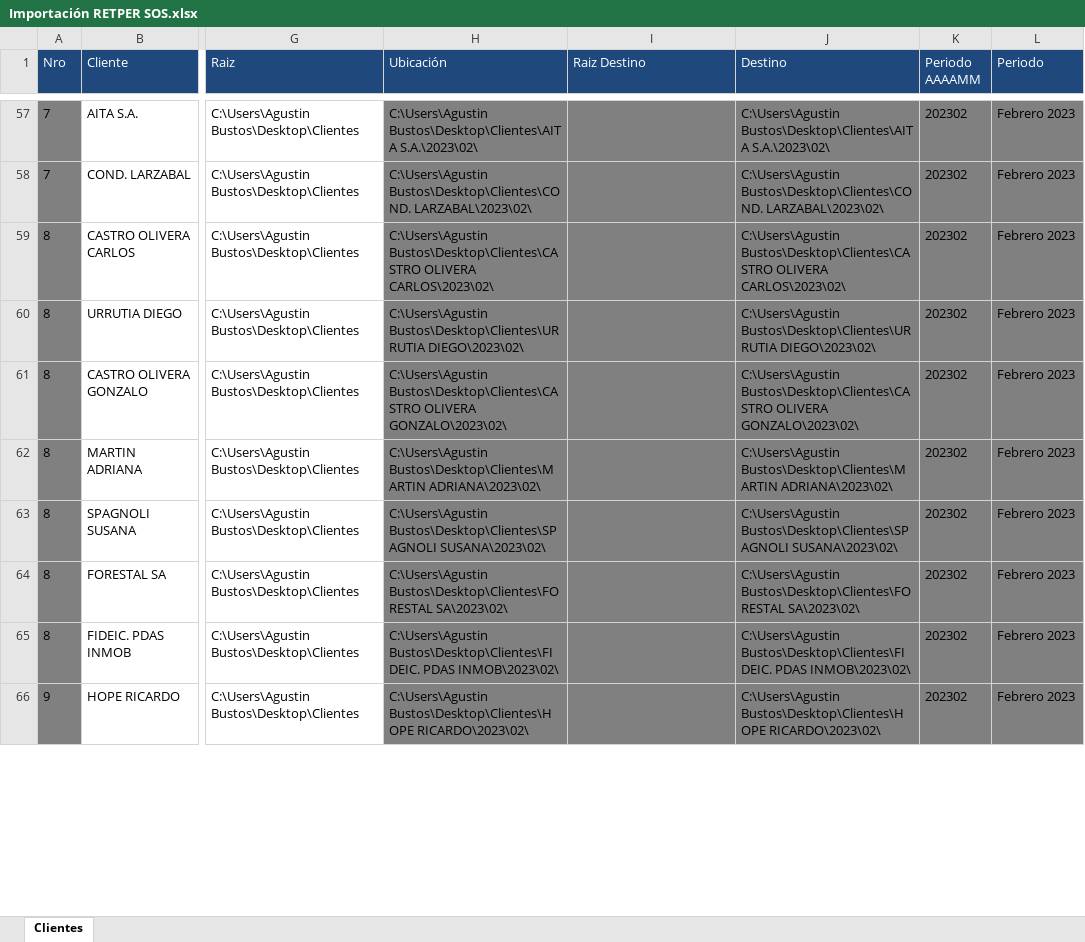
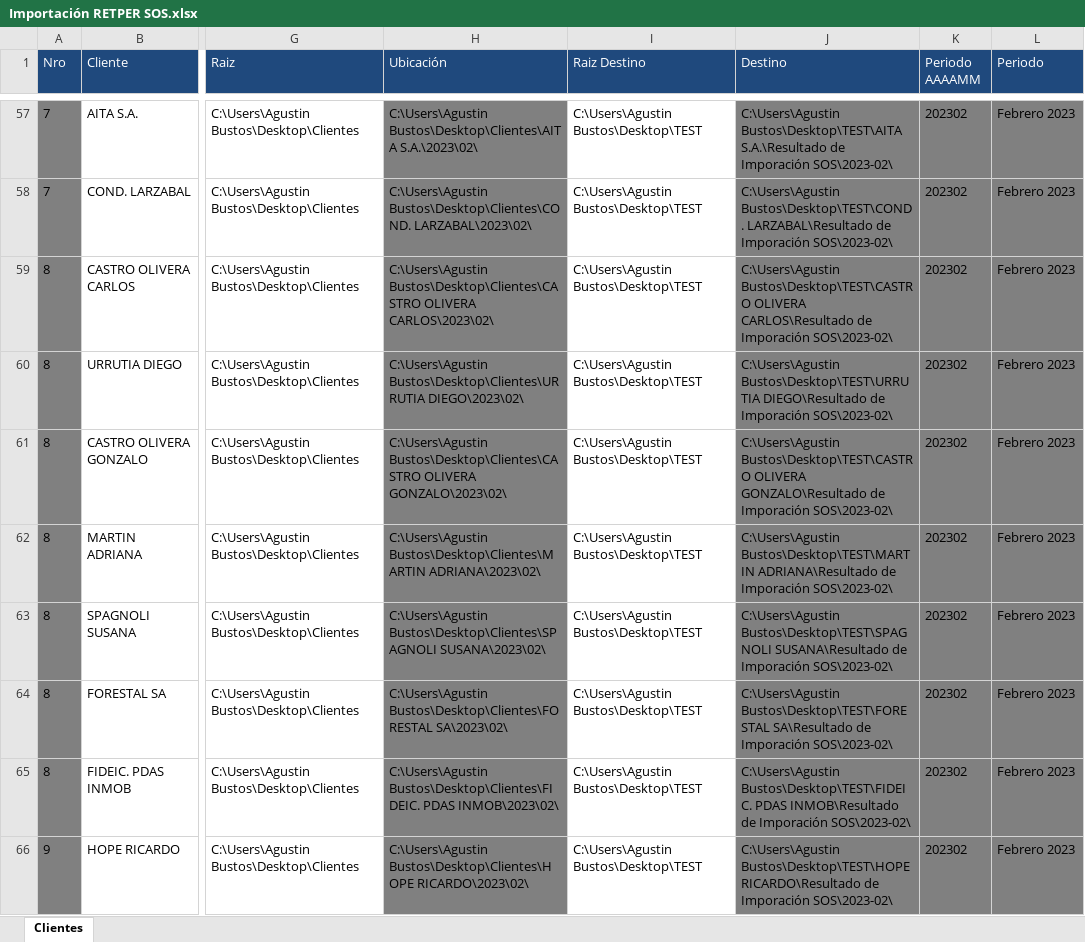
Before and after one commit to abustosp/BOT-Importar-RETPER-SOS, an Excel workbook: Importación RETPER SOS.xlsx, sheet Clientes, drawn as a sheet; only a part is shown, gaps mark what is left out; values as stored, in another font and other column widths than the file's, no borders; the diff covers the shown part only; the diff names each change by its address in the sheet, - before the commit and + after, or states it on an @@ line.

```diff
--- a/Importación RETPER SOS.xlsx (sheet Clientes)
+++ b/Importación RETPER SOS.xlsx (sheet Clientes)
-I57:I66 (Raiz Destino): (empty)
+I57:I66 (Raiz Destino): C:\Users\Agustin Bustos\Desktop\TEST
-I57:I66 fill: #808080
+I57:I66 fill: none
-J57 (Destino): C:\Users\Agustin Bustos\Desktop\Clientes\AITA S.A.\2023\02\
+J57 (Destino): C:\Users\Agustin Bustos\Desktop\TEST\AITA S.A.\Resultado de Imporación SOS\2023-02\
-J58 (Destino): C:\Users\Agustin Bustos\Desktop\Clientes\COND. LARZABAL\2023\02\
+J58 (Destino): C:\Users\Agustin Bustos\Desktop\TEST\COND. LARZABAL\Resultado de Imporación SOS\2023-02\
-J59 (Destino): C:\Users\Agustin Bustos\Desktop\Clientes\CASTRO OLIVERA CARLOS\2023\02\
+J59 (Destino): C:\Users\Agustin Bustos\Desktop\TEST\CASTRO OLIVERA CARLOS\Resultado de Imporación SOS\2023-02\
-J60 (Destino): C:\Users\Agustin Bustos\Desktop\Clientes\URRUTIA DIEGO\2023\02\
+J60 (Destino): C:\Users\Agustin Bustos\Desktop\TEST\URRUTIA DIEGO\Resultado de Imporación SOS\2023-02\
-J61 (Destino): C:\Users\Agustin Bustos\Desktop\Clientes\CASTRO OLIVERA GONZALO\2023\02\
+J61 (Destino): C:\Users\Agustin Bustos\Desktop\TEST\CASTRO OLIVERA GONZALO\Resultado de Imporación SOS\2023-02\
-J62 (Destino): C:\Users\Agustin Bustos\Desktop\Clientes\MARTIN ADRIANA\2023\02\
+J62 (Destino): C:\Users\Agustin Bustos\Desktop\TEST\MARTIN ADRIANA\Resultado de Imporación SOS\2023-02\
-J63 (Destino): C:\Users\Agustin Bustos\Desktop\Clientes\SPAGNOLI SUSANA\2023\02\
+J63 (Destino): C:\Users\Agustin Bustos\Desktop\TEST\SPAGNOLI SUSANA\Resultado de Imporación SOS\2023-02\
-J64 (Destino): C:\Users\Agustin Bustos\Desktop\Clientes\FORESTAL SA\2023\02\
+J64 (Destino): C:\Users\Agustin Bustos\Desktop\TEST\FORESTAL SA\Resultado de Imporación SOS\2023-02\
-J65 (Destino): C:\Users\Agustin Bustos\Desktop\Clientes\FIDEIC. PDAS INMOB\2023\02\
+J65 (Destino): C:\Users\Agustin Bustos\Desktop\TEST\FIDEIC. PDAS INMOB\Resultado de Imporación SOS\2023-02\
-J66 (Destino): C:\Users\Agustin Bustos\Desktop\Clientes\HOPE RICARDO\2023\02\
+J66 (Destino): C:\Users\Agustin Bustos\Desktop\TEST\HOPE RICARDO\Resultado de Imporación SOS\2023-02\
```
Also changed, not shown: 120 edited cells and cell formats elsewhere in this sheet.
